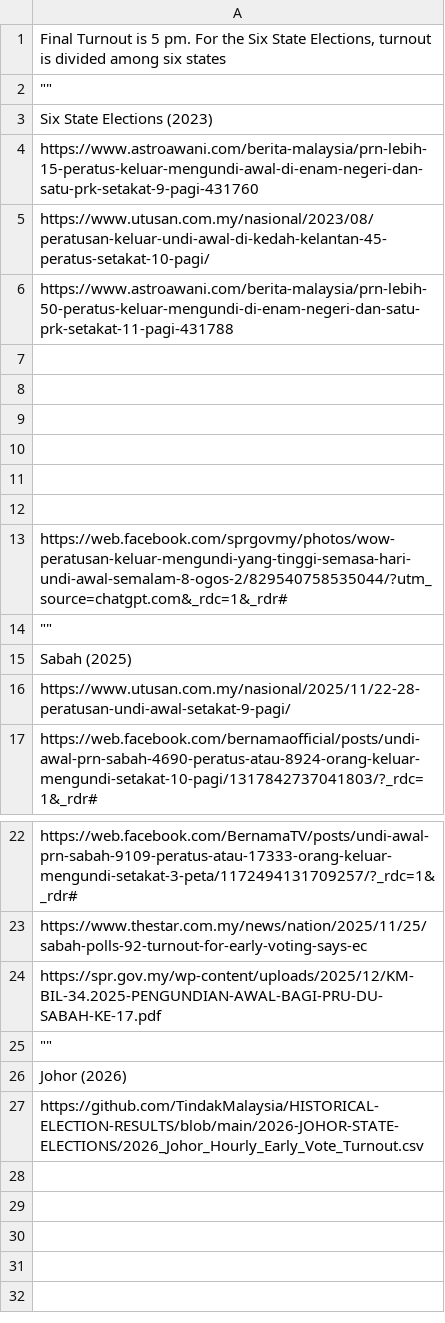
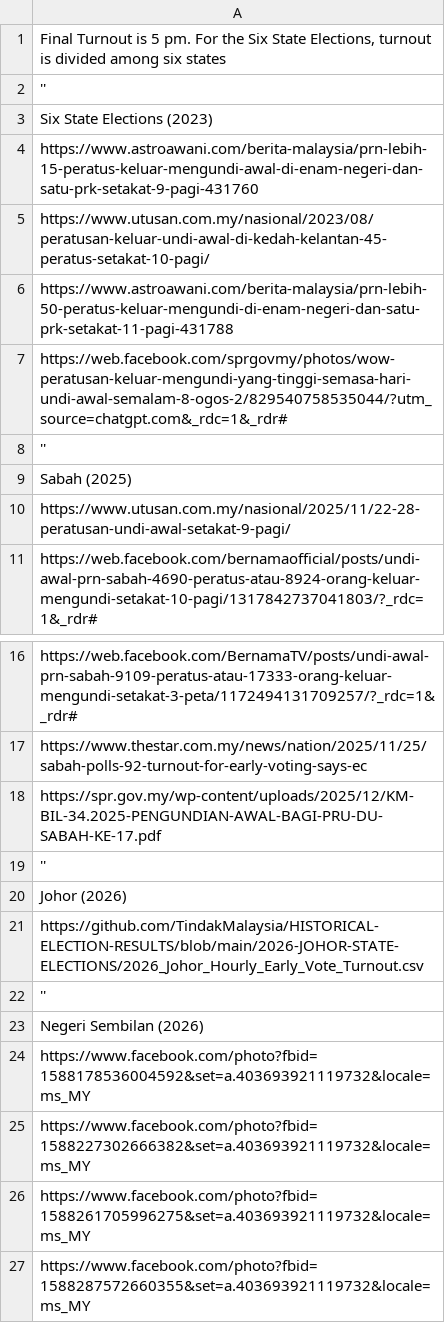
Before and after one commit to TindakMalaysia/General-Election-Data, a CSV file: VOTER_TURNOUT_STUDY/Post_2018_General_State_Election_Early_Voter_Turnout_Sources.csv, drawn as a sheet; only a part is shown, gaps mark what is left out.

Commit message:
Update Post_2018_General_State_Election_Early_Voter_Turnout_Sources.csv

```diff
--- a/VOTER_TURNOUT_STUDY/Post_2018_General_State_Election_Early_Voter_Turnout_Sources.csv
+++ b/VOTER_TURNOUT_STUDY/Post_2018_General_State_Election_Early_Voter_Turnout_Sources.csv
@@ -1,3 +1,3 @@
 "Final Turnout is 5 pm. For the Six State Elections, turnout is divided among six states"
-""""""
+''
 Six State Elections (2023)
@@ -6,10 +6,4 @@ https://www.utusan.com.my/nasional/2023/08/peratusan-keluar-undi-awal-di-kedah-k
 https://www.astroawani.com/berita-malaysia/prn-lebih-50-peratus-keluar-mengundi-di-enam-negeri-dan-satu-prk-setakat-11-pagi-431788
-
-
-
-
-
-
 https://web.facebook.com/sprgovmy/photos/wow-peratusan-keluar-mengundi-yang-tinggi-semasa-hari-undi-awal-semalam-8-ogos-2/829540758535044/?utm_source=chatgpt.com&_rdc=1&_rdr#
-""""""
+''
 Sabah (2025)
@@ -24,4 +18,10 @@ https://www.thestar.com.my/news/nation/2025/11/25/sabah-polls-92-turnout-for-ear
 https://spr.gov.my/wp-content/uploads/2025/12/KM-BIL-34.2025-PENGUNDIAN-AWAL-BAGI-PRU-DU-SABAH-KE-17.pdf
-""""""
+''
 Johor (2026)
 https://github.com/TindakMalaysia/HISTORICAL-ELECTION-RESULTS/blob/main/2026-JOHOR-STATE-ELECTIONS/2026_Johor_Hourly_Early_Vote_Turnout.csv
+''
+Negeri Sembilan (2026)
+https://www.facebook.com/photo?fbid=1588178536004592&set=a.403693921119732&locale=ms_MY
+https://www.facebook.com/photo?fbid=1588227302666382&set=a.403693921119732&locale=ms_MY
+https://www.facebook.com/photo?fbid=1588261705996275&set=a.403693921119732&locale=ms_MY
+https://www.facebook.com/photo?fbid=1588287572660355&set=a.403693921119732&locale=ms_MY
```
